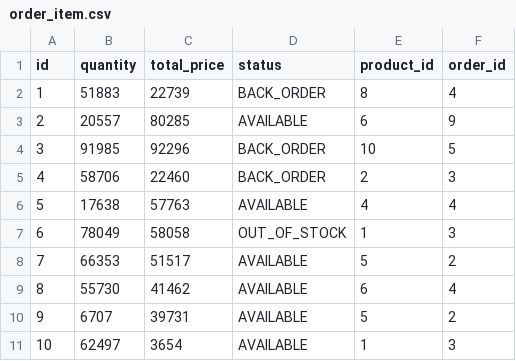
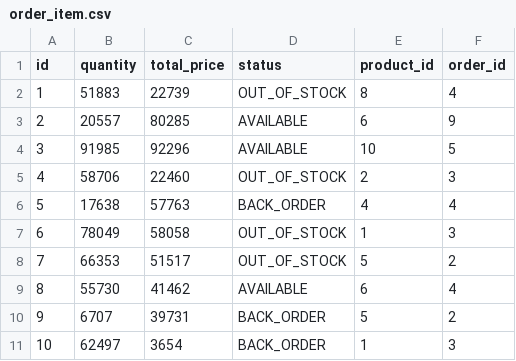
Before and after one commit to Mesqualito/example_jhipster_ecommerceapp, a CSV file: src/main/resources/config/liquibase/data/order_item.csv, drawn as a sheet.

```diff
--- a/src/main/resources/config/liquibase/data/order_item.csv
+++ b/src/main/resources/config/liquibase/data/order_item.csv
@@ -1,11 +1,11 @@
 id;quantity;total_price;status;product_id;order_id
-1;51883;22739;BACK_ORDER;8;4
+1;51883;22739;OUT_OF_STOCK;8;4
 2;20557;80285;AVAILABLE;6;9
-3;91985;92296;BACK_ORDER;10;5
-4;58706;22460;BACK_ORDER;2;3
-5;17638;57763;AVAILABLE;4;4
+3;91985;92296;AVAILABLE;10;5
+4;58706;22460;OUT_OF_STOCK;2;3
+5;17638;57763;BACK_ORDER;4;4
 6;78049;58058;OUT_OF_STOCK;1;3
-7;66353;51517;AVAILABLE;5;2
+7;66353;51517;OUT_OF_STOCK;5;2
 8;55730;41462;AVAILABLE;6;4
-9;6707;39731;AVAILABLE;5;2
-10;62497;3654;AVAILABLE;1;3
+9;6707;39731;BACK_ORDER;5;2
+10;62497;3654;BACK_ORDER;1;3
```
Also changed, not shown: src/main/resources/config/liquibase/data/customer.csv, src/main/resources/config/liquibase/data/invoice.csv, 31 other files.
